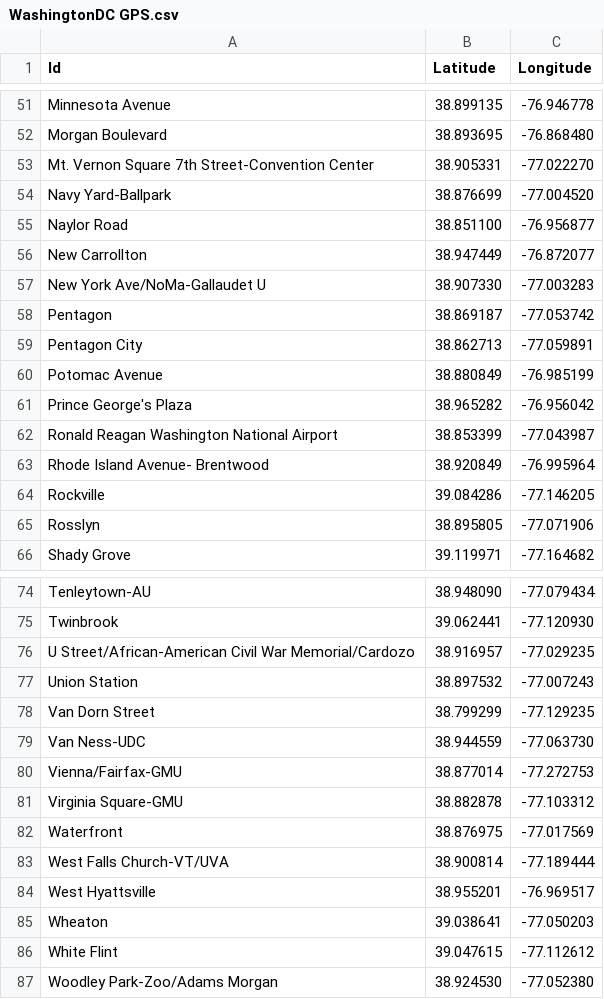
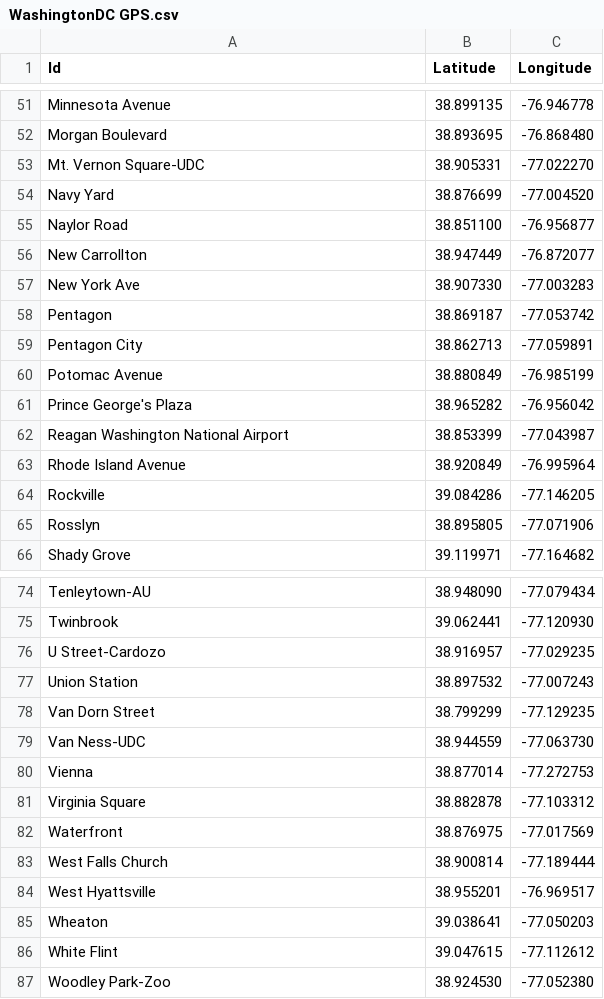
Before and after one commit to sprtxuuu/transportation-resilience-flow-weighted, a CSV file: Dataset/WashingtonDC GPS.csv, drawn as a sheet; only a part is shown, gaps mark what is left out; the diff covers the shown part only.

```diff
--- a/Dataset/WashingtonDC GPS.csv
+++ b/Dataset/WashingtonDC GPS.csv
@@ -52,7 +52,7 @@ Minnesota Avenue,38.899135,-76.946778,,,,,,,,,,,,,,,,,,,,,,,,,,,,,,,,,,,,,,,,,,,
 Morgan Boulevard,38.893695,-76.868480,,,,,,,,,,,,,,,,,,,,,,,,,,,,,,,,,,,,,,,,,,,,,,,,,,,,,,,,,,,,,,,,,,,,,,,,,,,,,,,,,,,,,,,,
-Mt. Vernon Square 7th Street-Convention Center,38.905331,-77.022270,,,,,,,,,,,,,,,,,,,,,,,,,,,,,,,,,,,,,,,,,,,,,,,,,,,,,,,,,,,,,,,,,,,,,,,,,,,,,,,,,,,,,,,,
-Navy Yard-Ballpark,38.876699,-77.004520,,,,,,,,,,,,,,,,,,,,,,,,,,,,,,,,,,,,,,,,,,,,,,,,,,,,,,,,,,,,,,,,,,,,,,,,,,,,,,,,,,,,,,,,
+Mt. Vernon Square-UDC,38.905331,-77.022270,,,,,,,,,,,,,,,,,,,,,,,,,,,,,,,,,,,,,,,,,,,,,,,,,,,,,,,,,,,,,,,,,,,,,,,,,,,,,,,,,,,,,,,,
+Navy Yard,38.876699,-77.004520,,,,,,,,,,,,,,,,,,,,,,,,,,,,,,,,,,,,,,,,,,,,,,,,,,,,,,,,,,,,,,,,,,,,,,,,,,,,,,,,,,,,,,,,
 Naylor Road,38.851100,-76.956877,,,,,,,,,,,,,,,,,,,,,,,,,,,,,,,,,,,,,,,,,,,,,,,,,,,,,,,,,,,,,,,,,,,,,,,,,,,,,,,,,,,,,,,,
 New Carrollton,38.947449,-76.872077,,,,,,,,,,,,,,,,,,,,,,,,,,,,,,,,,,,,,,,,,,,,,,,,,,,,,,,,,,,,,,,,,,,,,,,,,,,,,,,,,,,,,,,,
-New York Ave/NoMa-Gallaudet U,38.907330,-77.003283,,,,,,,,,,,,,,,,,,,,,,,,,,,,,,,,,,,,,,,,,,,,,,,,,,,,,,,,,,,,,,,,,,,,,,,,,,,,,,,,,,,,,,,,
+New York Ave,38.907330,-77.003283,,,,,,,,,,,,,,,,,,,,,,,,,,,,,,,,,,,,,,,,,,,,,,,,,,,,,,,,,,,,,,,,,,,,,,,,,,,,,,,,,,,,,,,,
 Pentagon,38.869187,-77.053742,,,,,,,,,,,,,,,,,,,,,,,,,,,,,,,,,,,,,,,,,,,,,,,,,,,,,,,,,,,,,,,,,,,,,,,,,,,,,,,,,,,,,,,,
@@ -61,4 +61,4 @@ Potomac Avenue,38.880849,-76.985199,,,,,,,,,,,,,,,,,,,,,,,,,,,,,,,,,,,,,,,,,,,,,
 Prince George's Plaza,38.965282,-76.956042,,,,,,,,,,,,,,,,,,,,,,,,,,,,,,,,,,,,,,,,,,,,,,,,,,,,,,,,,,,,,,,,,,,,,,,,,,,,,,,,,,,,,,,,
-Ronald Reagan Washington National Airport,38.853399,-77.043987,,,,,,,,,,,,,,,,,,,,,,,,,,,,,,,,,,,,,,,,,,,,,,,,,,,,,,,,,,,,,,,,,,,,,,,,,,,,,,,,,,,,,,,,
-Rhode Island Avenue- Brentwood,38.920849,-76.995964,,,,,,,,,,,,,,,,,,,,,,,,,,,,,,,,,,,,,,,,,,,,,,,,,,,,,,,,,,,,,,,,,,,,,,,,,,,,,,,,,,,,,,,,
+Reagan Washington National Airport,38.853399,-77.043987,,,,,,,,,,,,,,,,,,,,,,,,,,,,,,,,,,,,,,,,,,,,,,,,,,,,,,,,,,,,,,,,,,,,,,,,,,,,,,,,,,,,,,,,
+Rhode Island Avenue,38.920849,-76.995964,,,,,,,,,,,,,,,,,,,,,,,,,,,,,,,,,,,,,,,,,,,,,,,,,,,,,,,,,,,,,,,,,,,,,,,,,,,,,,,,,,,,,,,,
 Rockville,39.084286,-77.146205,,,,,,,,,,,,,,,,,,,,,,,,,,,,,,,,,,,,,,,,,,,,,,,,,,,,,,,,,,,,,,,,,,,,,,,,,,,,,,,,,,,,,,,,
@@ -75,3 +75,3 @@ Tenleytown-AU,38.948090,-77.079434,,,,,,,,,,,,,,,,,,,,,,,,,,,,,,,,,,,,,,,,,,,,,,
 Twinbrook,39.062441,-77.120930,,,,,,,,,,,,,,,,,,,,,,,,,,,,,,,,,,,,,,,,,,,,,,,,,,,,,,,,,,,,,,,,,,,,,,,,,,,,,,,,,,,,,,,,
-U Street/African-American Civil War Memorial/Cardozo,38.916957,-77.029235,,,,,,,,,,,,,,,,,,,,,,,,,,,,,,,,,,,,,,,,,,,,,,,,,,,,,,,,,,,,,,,,,,,,,,,,,,,,,,,,,,,,,,,,
+U Street-Cardozo,38.916957,-77.029235,,,,,,,,,,,,,,,,,,,,,,,,,,,,,,,,,,,,,,,,,,,,,,,,,,,,,,,,,,,,,,,,,,,,,,,,,,,,,,,,,,,,,,,,
 Union Station,38.897532,-77.007243,,,,,,,,,,,,,,,,,,,,,,,,,,,,,,,,,,,,,,,,,,,,,,,,,,,,,,,,,,,,,,,,,,,,,,,,,,,,,,,,,,,,,,,,
@@ -79,6 +79,6 @@ Van Dorn Street,38.799299,-77.129235,,,,,,,,,,,,,,,,,,,,,,,,,,,,,,,,,,,,,,,,,,,,
 Van Ness-UDC,38.944559,-77.063730,,,,,,,,,,,,,,,,,,,,,,,,,,,,,,,,,,,,,,,,,,,,,,,,,,,,,,,,,,,,,,,,,,,,,,,,,,,,,,,,,,,,,,,,
-Vienna/Fairfax-GMU,38.877014,-77.272753,,,,,,,,,,,,,,,,,,,,,,,,,,,,,,,,,,,,,,,,,,,,,,,,,,,,,,,,,,,,,,,,,,,,,,,,,,,,,,,,,,,,,,,,
-Virginia Square-GMU,38.882878,-77.103312,,,,,,,,,,,,,,,,,,,,,,,,,,,,,,,,,,,,,,,,,,,,,,,,,,,,,,,,,,,,,,,,,,,,,,,,,,,,,,,,,,,,,,,,
+Vienna,38.877014,-77.272753,,,,,,,,,,,,,,,,,,,,,,,,,,,,,,,,,,,,,,,,,,,,,,,,,,,,,,,,,,,,,,,,,,,,,,,,,,,,,,,,,,,,,,,,
+Virginia Square,38.882878,-77.103312,,,,,,,,,,,,,,,,,,,,,,,,,,,,,,,,,,,,,,,,,,,,,,,,,,,,,,,,,,,,,,,,,,,,,,,,,,,,,,,,,,,,,,,,
 Waterfront,38.876975,-77.017569,,,,,,,,,,,,,,,,,,,,,,,,,,,,,,,,,,,,,,,,,,,,,,,,,,,,,,,,,,,,,,,,,,,,,,,,,,,,,,,,,,,,,,,,
-West Falls Church-VT/UVA,38.900814,-77.189444,,,,,,,,,,,,,,,,,,,,,,,,,,,,,,,,,,,,,,,,,,,,,,,,,,,,,,,,,,,,,,,,,,,,,,,,,,,,,,,,,,,,,,,,
+West Falls Church,38.900814,-77.189444,,,,,,,,,,,,,,,,,,,,,,,,,,,,,,,,,,,,,,,,,,,,,,,,,,,,,,,,,,,,,,,,,,,,,,,,,,,,,,,,,,,,,,,,
 West Hyattsville,38.955201,-76.969517,,,,,,,,,,,,,,,,,,,,,,,,,,,,,,,,,,,,,,,,,,,,,,,,,,,,,,,,,,,,,,,,,,,,,,,,,,,,,,,,,,,,,,,,
@@ -86,2 +86,2 @@ Wheaton,39.038641,-77.050203,,,,,,,,,,,,,,,,,,,,,,,,,,,,,,,,,,,,,,,,,,,,,,,,,,,,
 White Flint,39.047615,-77.112612,,,,,,,,,,,,,,,,,,,,,,,,,,,,,,,,,,,,,,,,,,,,,,,,,,,,,,,,,,,,,,,,,,,,,,,,,,,,,,,,,,,,,,,,
-Woodley Park-Zoo/Adams Morgan,38.924530,-77.052380,,,,,,,,,,,,,,,,,,,,,,,,,,,,,,,,,,,,,,,,,,,,,,,,,,,,,,,,,,,,,,,,,,,,,,,,,,,,,,,,,,,,,,,,
+Woodley Park-Zoo,38.924530,-77.052380,,,,,,,,,,,,,,,,,,,,,,,,,,,,,,,,,,,,,,,,,,,,,,,,,,,,,,,,,,,,,,,,,,,,,,,,,,,,,,,,,,,,,,,,
```
Also changed, not shown: 9 edited cells elsewhere in this file, Dataset/London GPS.csv, 7 other files.
